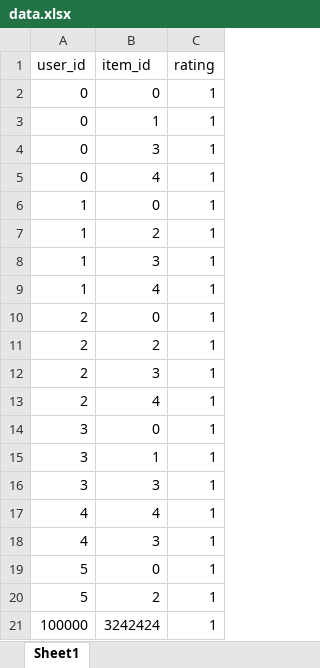
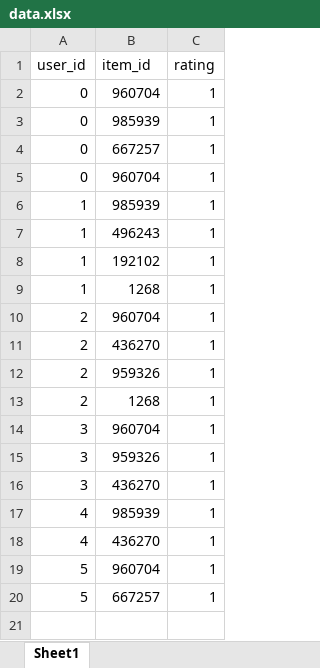
Before and after one commit to TriThuc2321/Sheminar-py-server, an Excel workbook: CF/data.xlsx, sheet Sheet1, drawn as a sheet; values as stored, in another font and other column widths than the file's, no borders; the diff names each change by its address in the sheet, - before the commit and + after, or states it on an @@ line.

```diff
--- a/CF/data.xlsx (sheet Sheet1)
+++ b/CF/data.xlsx (sheet Sheet1)
-B2 (item_id): 0
+B2 (item_id): 960704
-B3 (item_id): 1
+B3 (item_id): 985939
-B4 (item_id): 3
+B4 (item_id): 667257
-B5 (item_id): 4
+B5 (item_id): 960704
-B6 (item_id): 0
+B6 (item_id): 985939
-B7 (item_id): 2
+B7 (item_id): 496243
-B8 (item_id): 3
+B8 (item_id): 192102
-B9 (item_id): 4
+B9 (item_id): 1268
-B10 (item_id): 0
+B10 (item_id): 960704
-B11 (item_id): 2
+B11 (item_id): 436270
-B12 (item_id): 3
+B12 (item_id): 959326
-B13 (item_id): 4
+B13 (item_id): 1268
-B14 (item_id): 0
+B14 (item_id): 960704
-B15 (item_id): 1
+B15 (item_id): 959326
-B16 (item_id): 3
+B16 (item_id): 436270
-B17 (item_id): 4
+B17 (item_id): 985939
-B18 (item_id): 3
+B18 (item_id): 436270
-B19 (item_id): 0
+B19 (item_id): 960704
-B20 (item_id): 2
+B20 (item_id): 667257
-row 21: 100000 | 3242424 | 1
```
Also changed, not shown: 2 other files.
